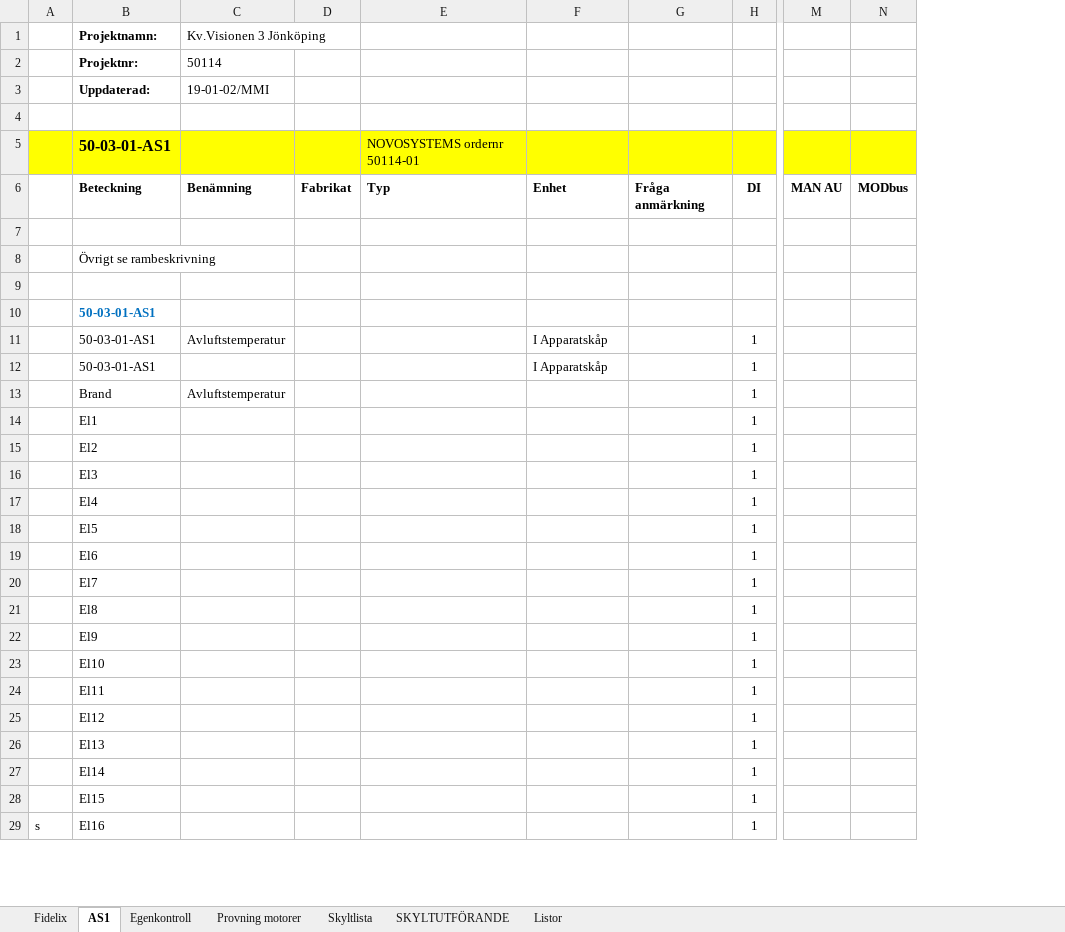
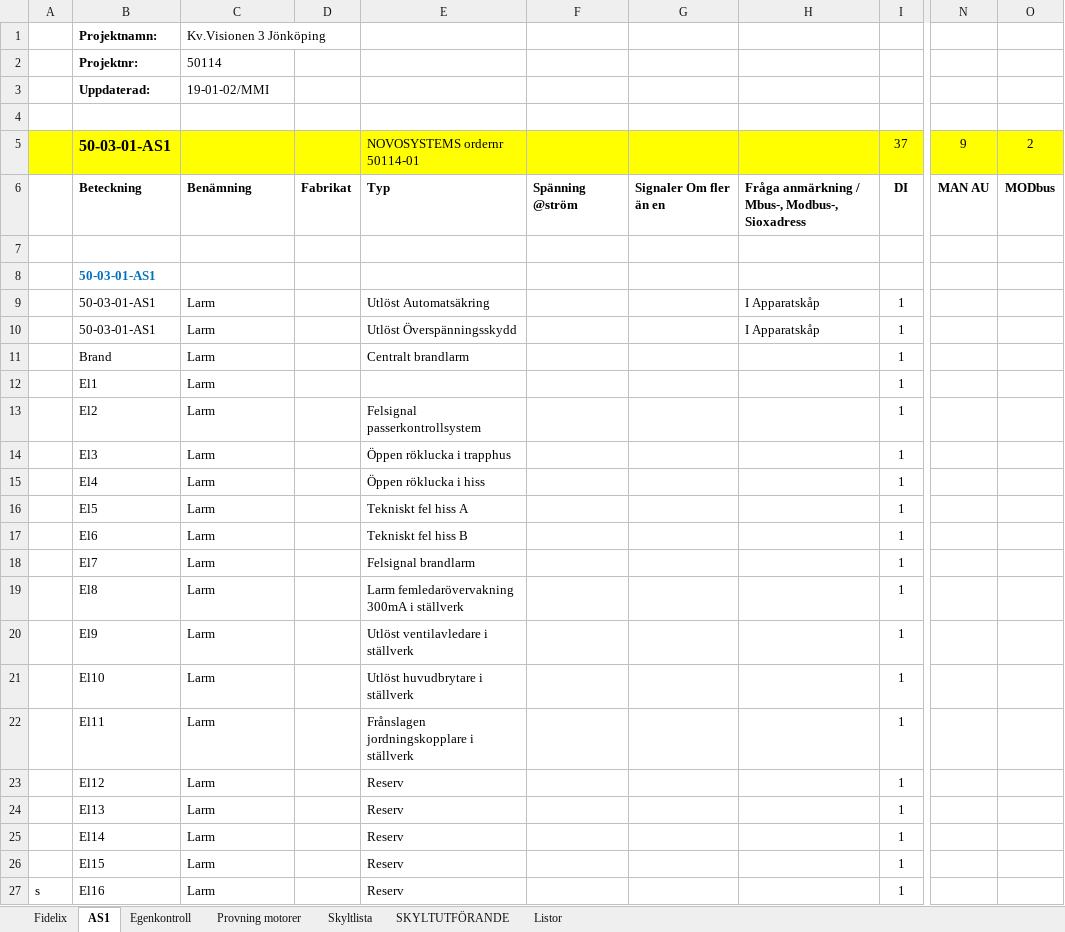
Before and after one commit to klanten87/NAS, an Excel workbook: AS1.xlsx, sheet AS1, drawn as a sheet; only a part is shown, gaps mark what is left out; values as stored, in another font and other column widths than the file's, no borders; removed rows and columns are numbered as before the commit, all else as after; rows hold the shown columns only; the diff covers the shown part only; the diff names each change by its address in the sheet, - before the commit and + after, or states it on an @@ line.

Commit message:
Update AS1.xlsx
Fix

```diff
--- a/AS1.xlsx (sheet AS1)
+++ b/AS1.xlsx (sheet AS1)
-column D, row 6: Fabrikat
+column D, row 6: Fabrikat
-column G, row 6: Fråga anmärkning
+column G, row 6: Signaler Om fler än en
+column H, row 6: Fråga anmärkning / Mbus-, Modbus-, Sioxadress
-column N, row 6: MODbus
+column O, row 6: MODbus
-row 5:  | 50-03-01-AS1 |  |  | NOVOSYSTEMS ordernr 50114-01
+row 5:  | 50-03-01-AS1 |  |  | NOVOSYSTEMS ordernr 50114-01 |  |  |  | 37 | 9 | 2
-F6: Enhet
+F6: Spänning @ström
-row 7: (empty)
-row 8:  | Övrigt se rambeskrivning
-row 11:  | 50-03-01-AS1 | Avluftstemperatur |  |  | I Apparatskåp |  | 1
-row 12:  | 50-03-01-AS1 |  |  |  | I Apparatskåp |  | 1
+row 9:  | 50-03-01-AS1 | Larm |  | Utlöst Automatsäkring |  |  | I Apparatskåp | 1
+row 10:  | 50-03-01-AS1 | Larm |  | Utlöst Överspänningsskydd |  |  | I Apparatskåp | 1
-C11: Avluftstemperatur
+C11: Larm
-E11: (empty)
+E11: Centralt brandlarm
-C12:C27: (empty)
+C12:C27: Larm
-E13: (empty)
+E13: Felsignal passerkontrollsystem
-E14: (empty)
+E14: Öppen röklucka i trapphus
-E15: (empty)
+E15: Öppen röklucka i hiss
-E16: (empty)
+E16: Tekniskt fel hiss A
-E17: (empty)
+E17: Tekniskt fel hiss B
-E18: (empty)
+E18: Felsignal brandlarm
-E19: (empty)
+E19: Larm femledarövervakning 300mA i ställverk
-E20: (empty)
+E20: Utlöst ventilavledare i ställverk
-E21: (empty)
+E21: Utlöst huvudbrytare i ställverk
-E22: (empty)
+E22: Frånslagen jordningskopplare i ställverk
-E23:E27: (empty)
+E23:E27: Reserv
```
Also changed, not shown: 67 added rows, 177 removed rows, 1 moved row and 34 edited cells elsewhere in this sheet, sheet SKYLTUTFÖRANDE.
